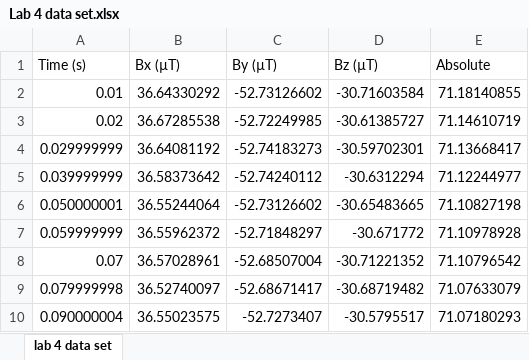
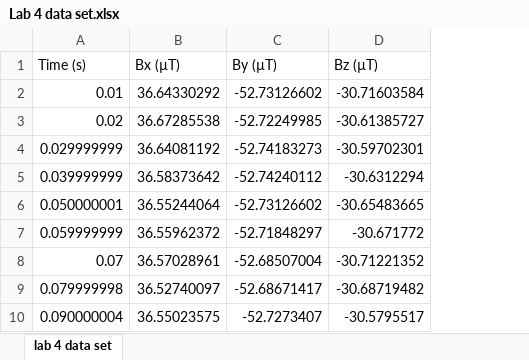
Before and after one commit to darnedben/dataset, an Excel workbook: Lab 4 data set.xlsx, sheet lab 4 data set, drawn as a sheet; only a part is shown; values as stored, in another font and other column widths than the file's, no borders; charts and pictures not drawn; the diff names each change by its address in the sheet, - before the commit and + after, or states it on an @@ line.

Commit message:
Add files via upload

```diff
--- a/Lab 4 data set.xlsx (sheet lab 4 data set)
+++ b/Lab 4 data set.xlsx (sheet lab 4 data set)
-column E (Absolute), rows 2-10: 71.18140855 | 71.14610719 | 71.13668417 | 71.12244977 | 71.10827198 | 71.10978928 | 71.10796542 | 71.07633079 | 71.07180293
```
